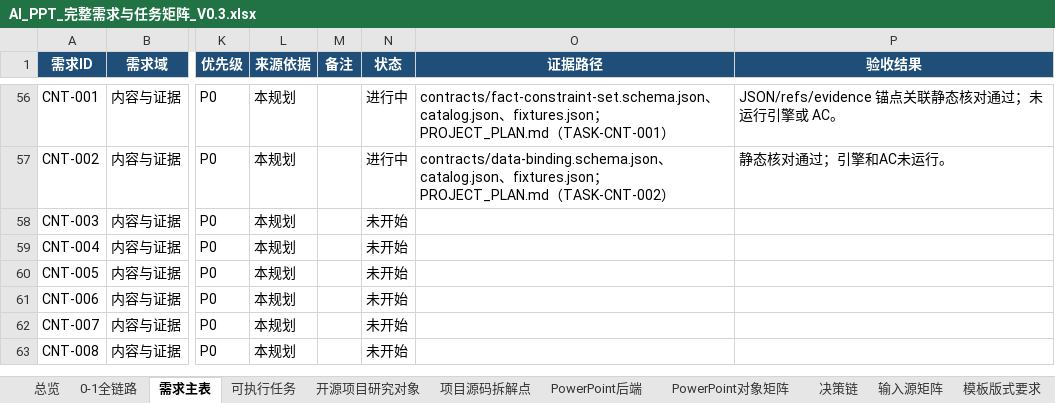
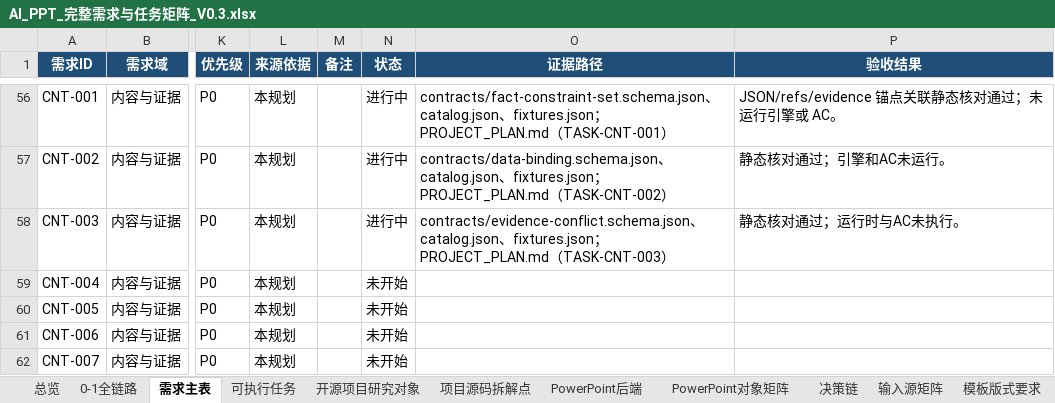
Before and after one commit to XXYoLoong/YoloongPPT, an Excel workbook: AI_PPT_完整需求与任务矩阵_V0.3.xlsx, sheet 需求主表, drawn as a sheet; only a part is shown, gaps mark what is left out; the shorter side is filled out with more unchanged rows; values as stored, in another font and other column widths than the file's, no borders; conditional formats and table styles not drawn; the diff names each change by its address in the sheet, - before the commit and + after, or states it on an @@ line.

```diff
--- a/AI_PPT_完整需求与任务矩阵_V0.3.xlsx (sheet 需求主表)
+++ b/AI_PPT_完整需求与任务矩阵_V0.3.xlsx (sheet 需求主表)
-N58 (状态): 未开始
+N58 (状态): 进行中
-O58 (证据路径): (empty)
+O58 (证据路径): contracts/evidence-conflict.schema.json、catalog.json、fixtures.json；PROJECT_PLAN.md（TASK-CNT-003）
-P58 (验收结果): (empty)
+P58 (验收结果): 静态核对通过；运行时与AC未执行。
```
Also changed, not shown: sheet 数据对象, sheet 可执行任务, charts or pictures, 6 other files.
